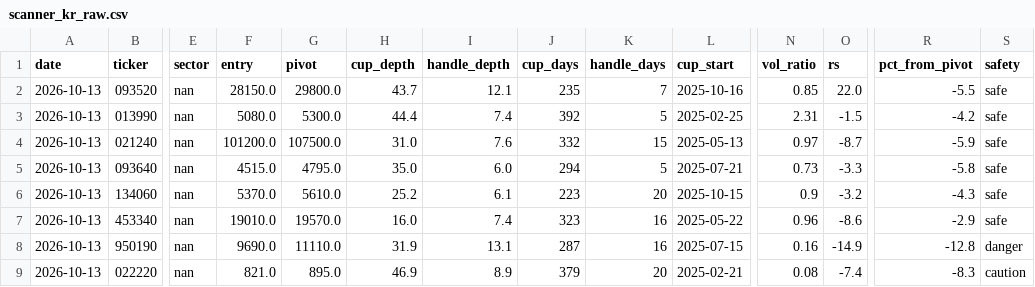
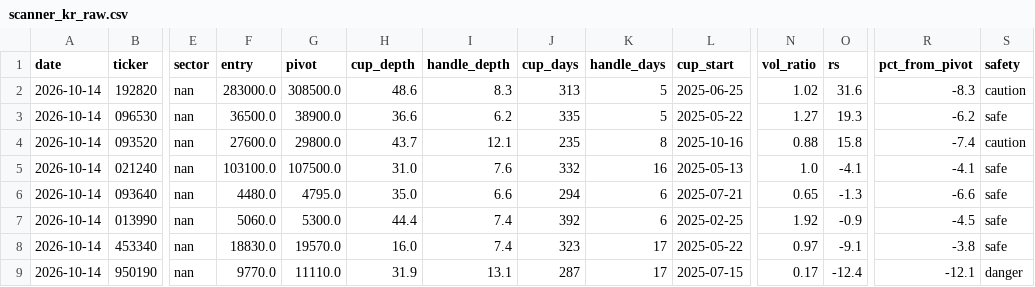
Before and after one commit to sosonamso/engi_stock_ai, a CSV file: scanner_kr_raw.csv, drawn as a sheet; only a part is shown, gaps mark what is left out; removed rows and columns are numbered as before the commit, all else as after; rows hold the shown columns only; the diff names each change by its address in the sheet, - before the commit and + after, or states it on an @@ line.

```diff
--- a/scanner_kr_raw.csv
+++ b/scanner_kr_raw.csv
+row 2: 2026-10-14 | 192820 | nan | 283000.0 | 308500.0 | 48.6 | 8.3 | 313 | 5 | 2025-06-25 | 1.02 | 31.6 | -8.3 | caution
+row 3: 2026-10-14 | 096530 | nan | 36500.0 | 38900.0 | 36.6 | 6.2 | 335 | 5 | 2025-05-22 | 1.27 | 19.3 | -6.2 | safe
-A4 (date): 2026-10-13
+A4 (date): 2026-10-14
-F4 (entry): 28150.0
+F4 (entry): 27600.0
-K4 (handle_days): 7
+K4 (handle_days): 8
-N4 (vol_ratio): 0.85
+N4 (vol_ratio): 0.88
-O4 (rs): 22.0
+O4 (rs): 15.8
-R4 (pct_from_pivot): -5.5
+R4 (pct_from_pivot): -7.4
-S4 (safety): safe
+S4 (safety): caution
-row 3: 2026-10-13 | 013990 | nan | 5080.0 | 5300.0 | 44.4 | 7.4 | 392 | 5 | 2025-02-25 | 2.31 | -1.5 | -4.2 | safe
-A5:A6 (date): 2026-10-13
+A5:A6 (date): 2026-10-14
-F5 (entry): 101200.0
+F5 (entry): 103100.0
-K5 (handle_days): 15
+K5 (handle_days): 16
-N5 (vol_ratio): 0.97
+N5 (vol_ratio): 1.0
-O5 (rs): -8.7
+O5 (rs): -4.1
-R5 (pct_from_pivot): -5.9
+R5 (pct_from_pivot): -4.1
-F6 (entry): 4515.0
+F6 (entry): 4480.0
-I6 (handle_depth): 6.0
+I6 (handle_depth): 6.6
-K6 (handle_days): 5
+K6 (handle_days): 6
-N6 (vol_ratio): 0.73
+N6 (vol_ratio): 0.65
-O6 (rs): -3.3
+O6 (rs): -1.3
-R6 (pct_from_pivot): -5.8
+R6 (pct_from_pivot): -6.6
-row 6: 2026-10-13 | 134060 | nan | 5370.0 | 5610.0 | 25.2 | 6.1 | 223 | 20 | 2025-10-15 | 0.9 | -3.2 | -4.3 | safe
+row 7: 2026-10-14 | 013990 | nan | 5060.0 | 5300.0 | 44.4 | 7.4 | 392 | 6 | 2025-02-25 | 1.92 | -0.9 | -4.5 | safe
-A8:A9 (date): 2026-10-13
+A8:A9 (date): 2026-10-14
-F8 (entry): 19010.0
+F8 (entry): 18830.0
-K8:K9 (handle_days): 16
+K8:K9 (handle_days): 17
-N8 (vol_ratio): 0.96
+N8 (vol_ratio): 0.97
-O8 (rs): -8.6
+O8 (rs): -9.1
-R8 (pct_from_pivot): -2.9
+R8 (pct_from_pivot): -3.8
-F9 (entry): 9690.0
+F9 (entry): 9770.0
-N9 (vol_ratio): 0.16
+N9 (vol_ratio): 0.17
-O9 (rs): -14.9
+O9 (rs): -12.4
-R9 (pct_from_pivot): -12.8
+R9 (pct_from_pivot): -12.1
-row 9: 2026-10-13 | 022220 | nan | 821.0 | 895.0 | 46.9 | 8.9 | 379 | 20 | 2025-02-21 | 0.08 | -7.4 | -8.3 | caution
```
Also changed, not shown: scanner_kr_all.csv.
